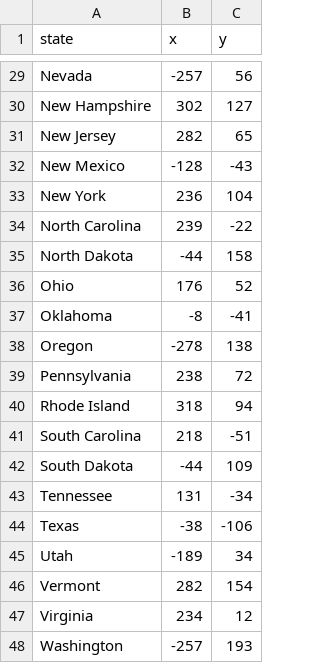
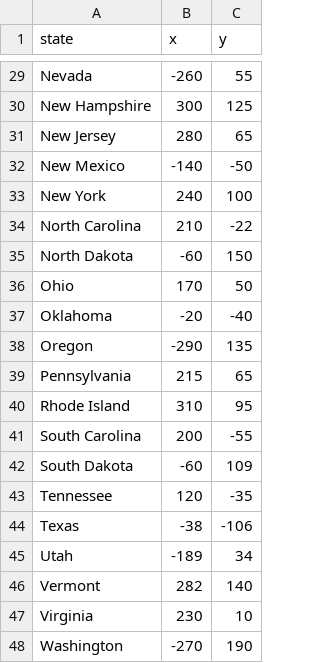
Before and after one commit to Elena-Weber/python-projects, a CSV file: states/50_states.csv, drawn as a sheet; only a part is shown, gaps mark what is left out; the diff covers the shown part only; the diff names each change by its address in the sheet, - before the commit and + after, or states it on an @@ line.

```diff
--- a/states/50_states.csv
+++ b/states/50_states.csv
-B29 (x): -257
+B29 (x): -260
-C29 (y): 56
+C29 (y): 55
-B30 (x): 302
+B30 (x): 300
-C30 (y): 127
+C30 (y): 125
-B31 (x): 282
+B31 (x): 280
-B32 (x): -128
+B32 (x): -140
-C32 (y): -43
+C32 (y): -50
-B33 (x): 236
+B33 (x): 240
-C33 (y): 104
+C33 (y): 100
-B34 (x): 239
+B34 (x): 210
-B35 (x): -44
+B35 (x): -60
-C35 (y): 158
+C35 (y): 150
-B36 (x): 176
+B36 (x): 170
-C36 (y): 52
+C36 (y): 50
-B37 (x): -8
+B37 (x): -20
-C37 (y): -41
+C37 (y): -40
-B38 (x): -278
+B38 (x): -290
-C38 (y): 138
+C38 (y): 135
-B39 (x): 238
+B39 (x): 215
-C39 (y): 72
+C39 (y): 65
-B40 (x): 318
+B40 (x): 310
-C40 (y): 94
+C40 (y): 95
-B41 (x): 218
+B41 (x): 200
-C41 (y): -51
+C41 (y): -55
-B42 (x): -44
+B42 (x): -60
-B43 (x): 131
+B43 (x): 120
-C43 (y): -34
+C43 (y): -35
-C46 (y): 154
+C46 (y): 140
-B47 (x): 234
+B47 (x): 230
-C47 (y): 12
+C47 (y): 10
-B48 (x): -257
+B48 (x): -270
-C48 (y): 193
+C48 (y): 190
```
Also changed, not shown: 34 edited cells elsewhere in this file, 1 other file.
